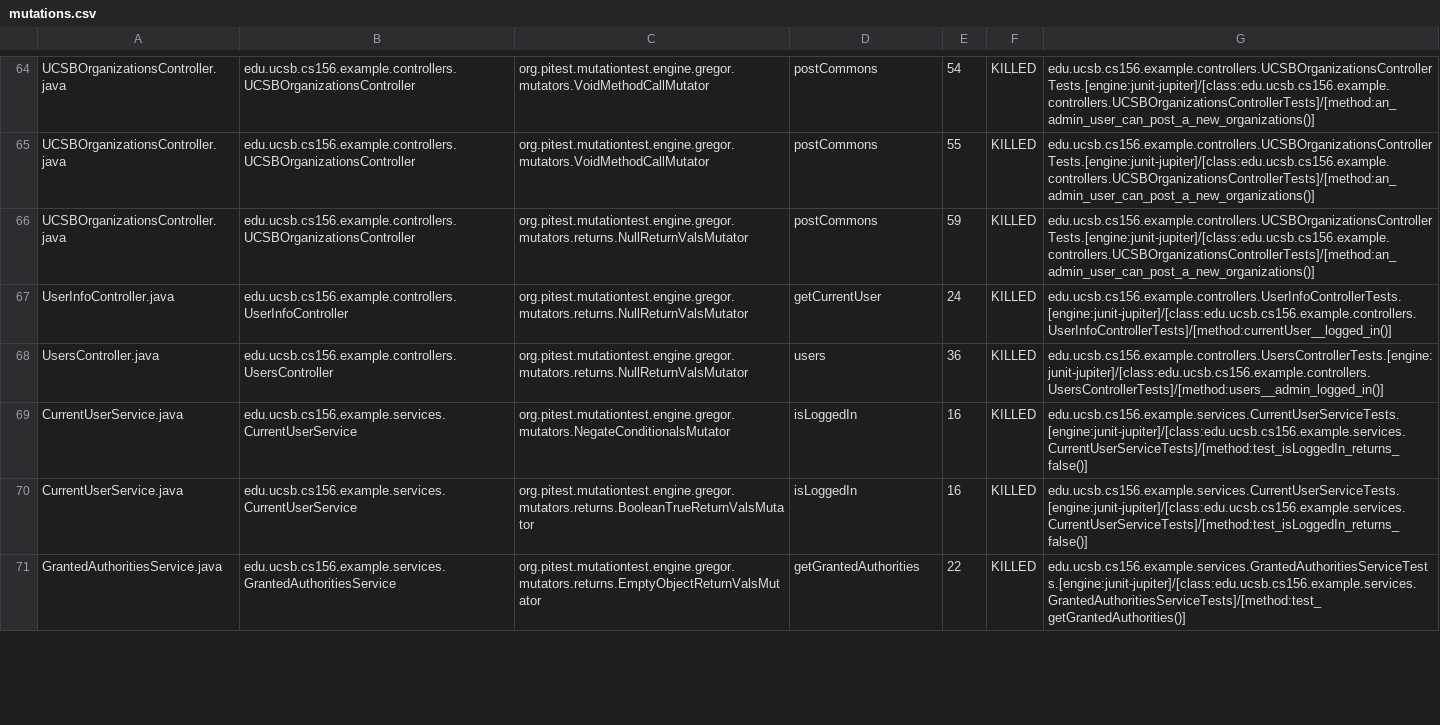
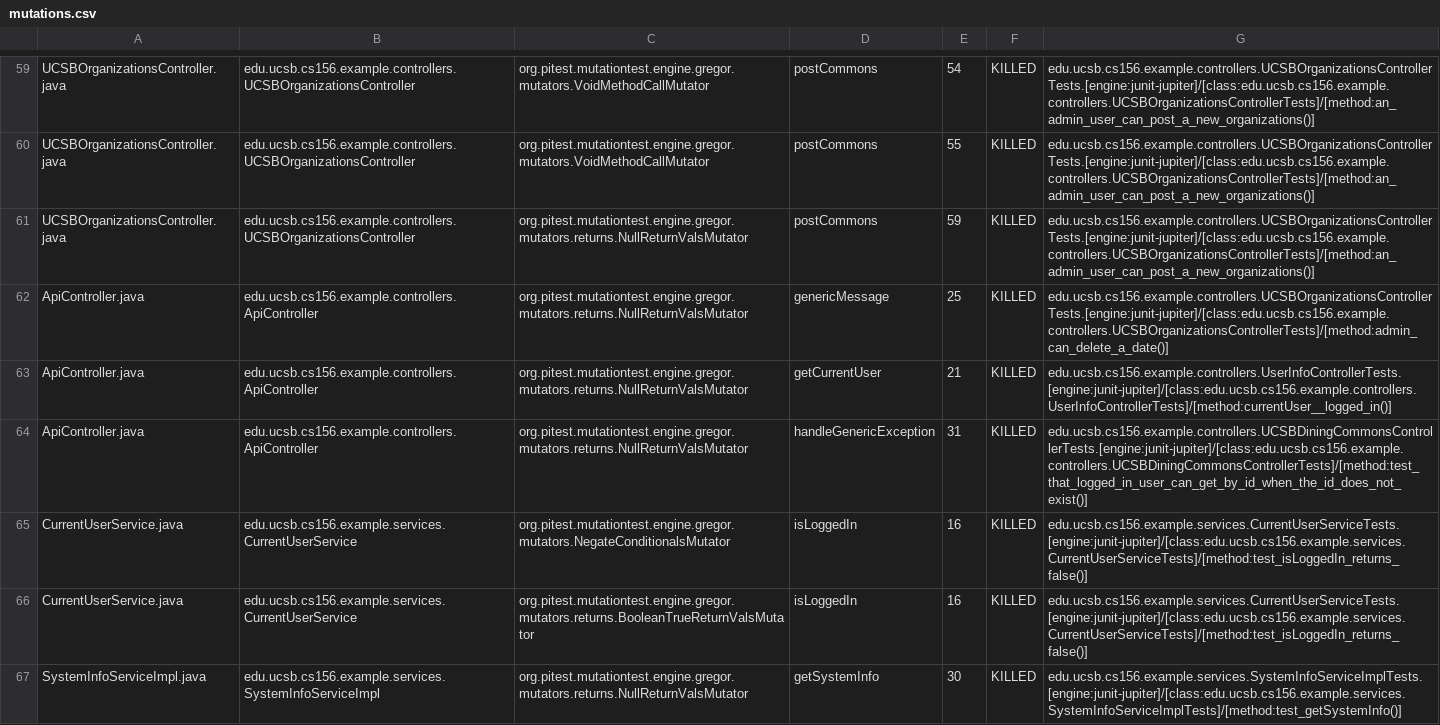
Before and after one commit to ucsb-cs156-w24/team03-w24-5pm-3, a CSV file: pitest/mutations.csv, drawn as a sheet; only a part is shown, gaps mark what is left out; the shorter side is filled out with more unchanged rows; the diff covers the shown part only.

Commit message:
Deploying to gh-pages from @ ucsb-cs156-w24/team03-w24-5pm-3@b6f751ee36a54d5553049c1d25aaa39d2a2e0fde 🚀

```diff
--- a/pitest/mutations.csv
+++ b/pitest/mutations.csv
@@ -66,5 +61,7 @@ UCSBOrganizationsController.java,edu.ucsb.cs156.example.controllers.UCSBOrganiza
 UCSBOrganizationsController.java,edu.ucsb.cs156.example.controllers.UCSBOrganizationsController,org.pitest.mutationtest.engine.gregor.mutators.returns.NullReturnValsMutator,postCommons,59,KILLED,edu.ucsb.cs156.example.controllers.UCSBOrganizationsControllerTests.[engine:junit-jupiter]/[class:edu.ucsb.cs156.example.controllers.UCSBOrganizationsControllerTests]/[method:an_admin_user_can_post_a_new_organizations()]
-UserInfoController.java,edu.ucsb.cs156.example.controllers.UserInfoController,org.pitest.mutationtest.engine.gregor.mutators.returns.NullReturnValsMutator,getCurrentUser,24,KILLED,edu.ucsb.cs156.example.controllers.UserInfoControllerTests.[engine:junit-jupiter]/[class:edu.ucsb.cs156.example.controllers.UserInfoControllerTests]/[method:currentUser__logged_in()]
-UsersController.java,edu.ucsb.cs156.example.controllers.UsersController,org.pitest.mutationtest.engine.gregor.mutators.returns.NullReturnValsMutator,users,36,KILLED,edu.ucsb.cs156.example.controllers.UsersControllerTests.[engine:junit-jupiter]/[class:edu.ucsb.cs156.example.controllers.UsersControllerTests]/[method:users__admin_logged_in()]
+ApiController.java,edu.ucsb.cs156.example.controllers.ApiController,org.pitest.mutationtest.engine.gregor.mutators.returns.NullReturnValsMutator,genericMessage,25,KILLED,edu.ucsb.cs156.example.controllers.UCSBOrganizationsControllerTests.[engine:junit-jupiter]/[class:edu.ucsb.cs156.example.controllers.UCSBOrganizationsControllerTests]/[method:admin_can_delete_a_date()]
+ApiController.java,edu.ucsb.cs156.example.controllers.ApiController,org.pitest.mutationtest.engine.gregor.mutators.returns.NullReturnValsMutator,getCurrentUser,21,KILLED,edu.ucsb.cs156.example.controllers.UserInfoControllerTests.[engine:junit-jupiter]/[class:edu.ucsb.cs156.example.controllers.UserInfoControllerTests]/[method:currentUser__logged_in()]
+ApiController.java,edu.ucsb.cs156.example.controllers.ApiController,org.pitest.mutationtest.engine.gregor.mutators.returns.NullReturnValsMutator,handleGenericException,31,KILLED,edu.ucsb.cs156.example.controllers.UCSBDiningCommonsControllerTests.[engine:junit-jupiter]/[class:edu.ucsb.cs156.example.controllers.UCSBDiningCommonsControllerTests]/[method:test_that_logged_in_user_can_get_by_id_when_the_id_does_not_exist()]
 CurrentUserService.java,edu.ucsb.cs156.example.services.CurrentUserService,org.pitest.mutationtest.engine.gregor.mutators.NegateConditionalsMutator,isLoggedIn,16,KILLED,edu.ucsb.cs156.example.services.CurrentUserServiceTests.[engine:junit-jupiter]/[class:edu.ucsb.cs156.example.services.CurrentUserServiceTests]/[method:test_isLoggedIn_returns_false()]
 CurrentUserService.java,edu.ucsb.cs156.example.services.CurrentUserService,org.pitest.mutationtest.engine.gregor.mutators.returns.BooleanTrueReturnValsMutator,isLoggedIn,16,KILLED,edu.ucsb.cs156.example.services.CurrentUserServiceTests.[engine:junit-jupiter]/[class:edu.ucsb.cs156.example.services.CurrentUserServiceTests]/[method:test_isLoggedIn_returns_false()]
+SystemInfoServiceImpl.java,edu.ucsb.cs156.example.services.SystemInfoServiceImpl,org.pitest.mutationtest.engine.gregor.mutators.returns.NullReturnValsMutator,getSystemInfo,30,KILLED,edu.ucsb.cs156.example.services.SystemInfoServiceImplTests.[engine:junit-jupiter]/[class:edu.ucsb.cs156.example.services.SystemInfoServiceImplTests]/[method:test_getSystemInfo()]
```
Also changed, not shown: 2 added rows, 2 removed rows and 30 moved rows elsewhere in this file, 13 other files.
